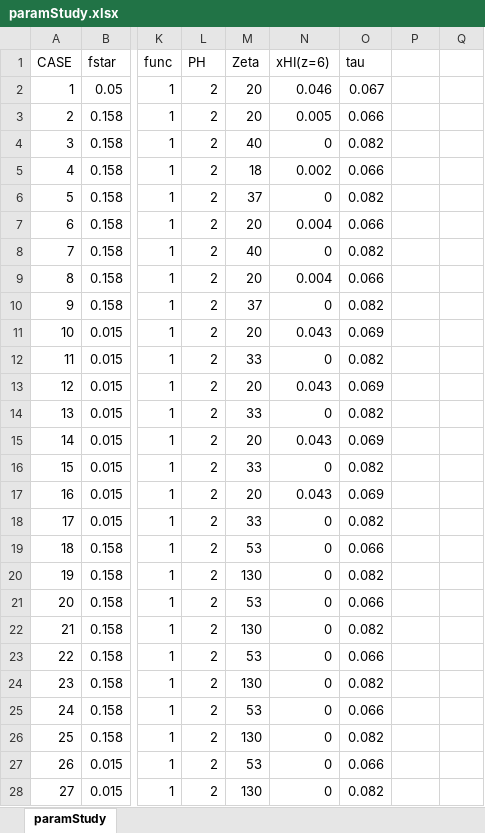
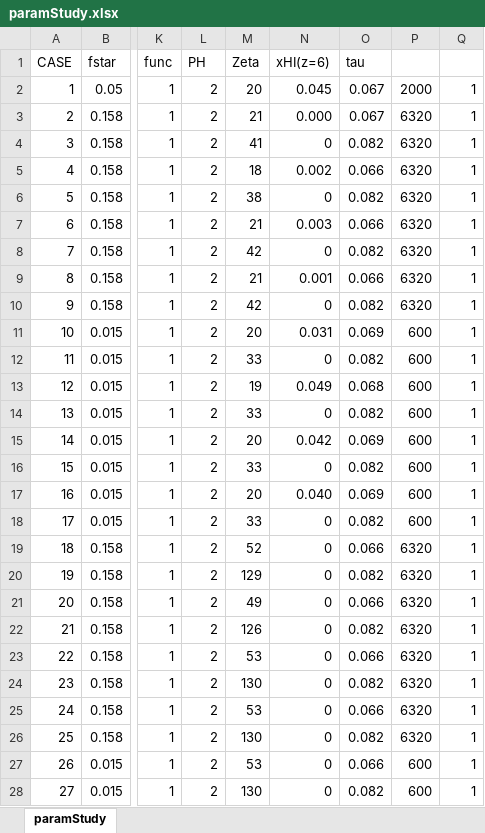
Before and after one commit to matanlotem/SIM21, an Excel workbook: ParamStudy/paramStudy.xlsx, sheet paramStudy, drawn as a sheet; only a part is shown, gaps mark what is left out; values as stored, in another font and other column widths than the file's, no borders; the diff covers the shown part only; the diff names each change by its address in the sheet, - before the commit and + after, or states it on an @@ line.

Commit message:
Find zeta for all paramstudy cases after AF fixes + testing

```diff
--- a/ParamStudy/paramStudy.xlsx (sheet paramStudy)
+++ b/ParamStudy/paramStudy.xlsx (sheet paramStudy)
-N2 (xHI(z=6)): 0.046
+N2 (xHI(z=6)): 0.045
-P2: (empty)
+P2: 2000
-Q2:Q28: (empty)
+Q2:Q28: 1
-M3 (Zeta): 20
+M3 (Zeta): 21
-N3 (xHI(z=6)): 0.005
+N3 (xHI(z=6)): 0.000
-O3 (tau): 0.066
+O3 (tau): 0.067
-P3:P10: (empty)
+P3:P10: 6320
-M4 (Zeta): 40
+M4 (Zeta): 41
-M6 (Zeta): 37
+M6 (Zeta): 38
-M7 (Zeta): 20
+M7 (Zeta): 21
-N7 (xHI(z=6)): 0.004
+N7 (xHI(z=6)): 0.003
-M8 (Zeta): 40
+M8 (Zeta): 42
-M9 (Zeta): 20
+M9 (Zeta): 21
-N9 (xHI(z=6)): 0.004
+N9 (xHI(z=6)): 0.001
-M10 (Zeta): 37
+M10 (Zeta): 42
-N11 (xHI(z=6)): 0.043
+N11 (xHI(z=6)): 0.031
-P11:P18: (empty)
+P11:P18: 600
-M13 (Zeta): 20
+M13 (Zeta): 19
-N13 (xHI(z=6)): 0.043
+N13 (xHI(z=6)): 0.049
-O13 (tau): 0.069
+O13 (tau): 0.068
-N15 (xHI(z=6)): 0.043
+N15 (xHI(z=6)): 0.042
-N17 (xHI(z=6)): 0.043
+N17 (xHI(z=6)): 0.040
-M19 (Zeta): 53
+M19 (Zeta): 52
-P19:P26: (empty)
+P19:P26: 6320
-M20 (Zeta): 130
+M20 (Zeta): 129
-M21 (Zeta): 53
+M21 (Zeta): 49
-M22 (Zeta): 130
+M22 (Zeta): 126
-P27:P28: (empty)
+P27:P28: 600
```
Also changed, not shown: 4 removed rows, 114 edited cells and row numbers in column A elsewhere in this sheet, ParamStudy/findZeta.xlsx, 5 other files.
